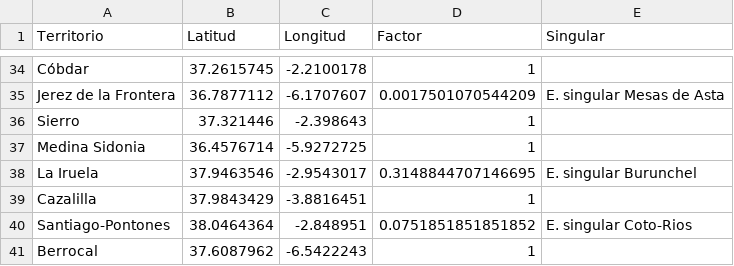
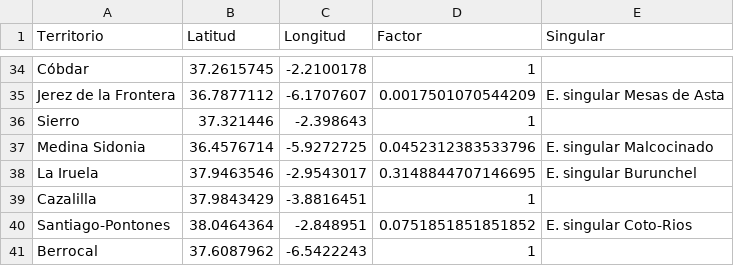
Before and after one commit to jarconett/adjfcia1fase, a CSV file: Territorios.csv, drawn as a sheet; only a part is shown, gaps mark what is left out.

Commit message:
Update Territorios.csv

```diff
--- a/Territorios.csv
+++ b/Territorios.csv
@@ -36,3 +36,3 @@ Jerez de la Frontera;36.7877112;-6.1707607;0.0017501070544209;E. singular Mesas
 Sierro;37.321446;-2.398643;1;
-Medina Sidonia;36.4576714;-5.9272725;1;
+Medina Sidonia;36.4576714;-5.9272725;0.0452312383533796;E. singular Malcocinado
 La Iruela;37.9463546;-2.9543017;0.3148844707146695;E. singular Burunchel
```
